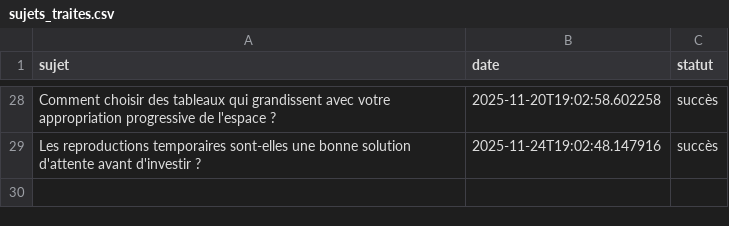
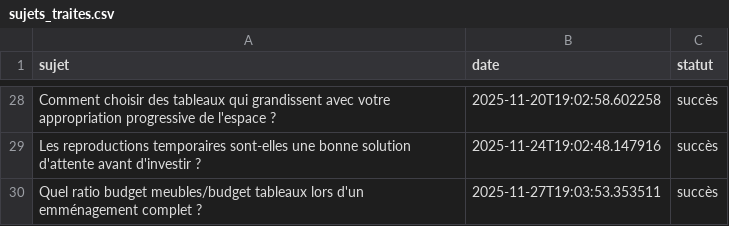
Before and after one commit to Metalosmose21/Appartement-2, a CSV file: sujets_traites.csv, drawn as a sheet; only a part is shown, gaps mark what is left out; the diff names each change by its address in the sheet, - before the commit and + after, or states it on an @@ line.

```diff
--- a/sujets_traites.csv
+++ b/sujets_traites.csv
+row 30: Quel ratio budget meubles/budget tableaux lors d'un emménagement complet ? | 2025-11-27T19:03:53.353511 | succès
```
Also changed, not shown: sujets.csv.
